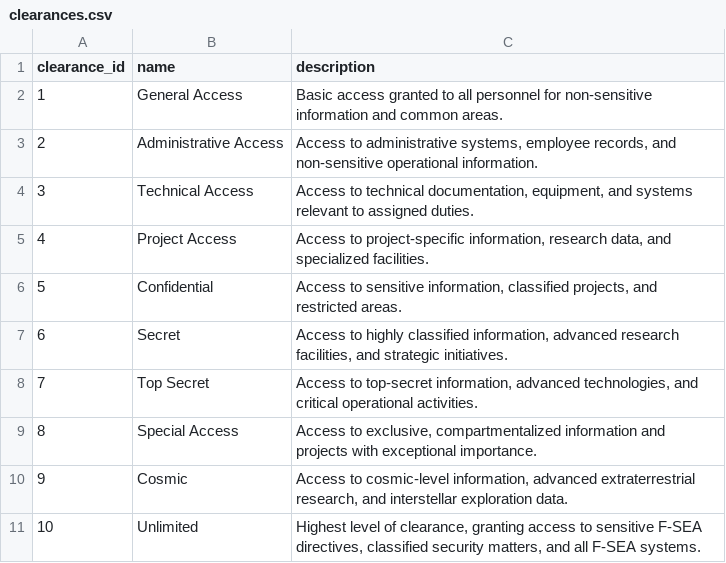
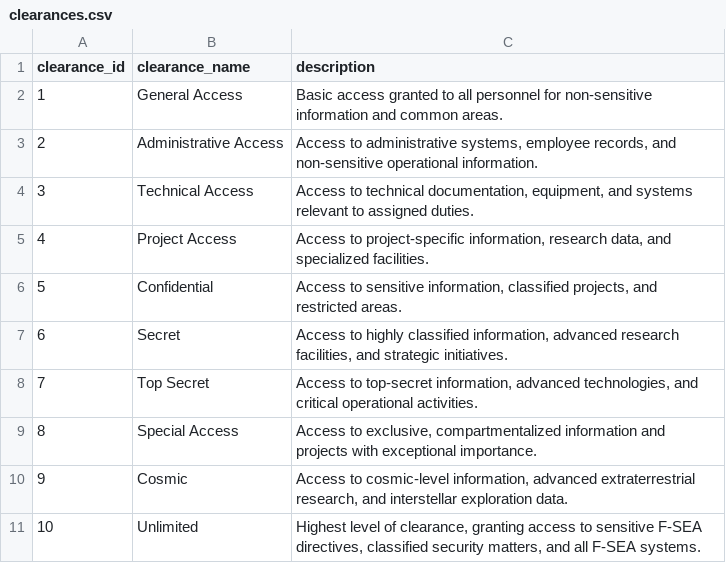
Before and after one commit to Centari2013/FSEA, a CSV file: database_setup/csvs/clearances.csv, drawn as a sheet.

Commit message:
updated column names

```diff
--- a/database_setup/csvs/clearances.csv
+++ b/database_setup/csvs/clearances.csv
@@ -1,2 +1,2 @@
-clearance_id,name,description
+clearance_id,clearance_name,description
 1,General Access,Basic access granted to all personnel for non-sensitive information and common areas.
```
Also changed, not shown: database_setup/csvs/containment_statuses.csv, 1 other file.
